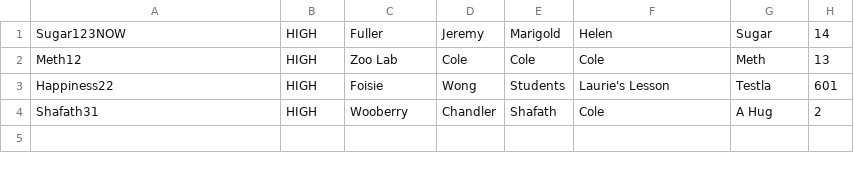
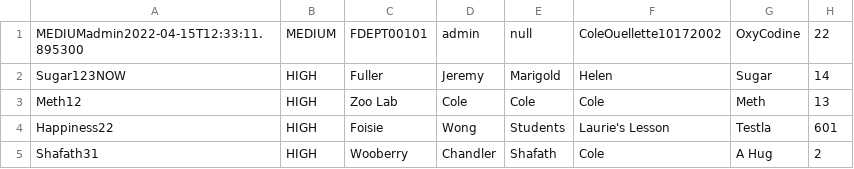
Before and after one commit to CS3733-D22-Team-D/CS3733-D22-Team-D-Application, a CSV file: MedicineRequest_save.csv, drawn as a sheet; the diff names each change by its address in the sheet, - before the commit and + after, or states it on an @@ line.

```diff
--- a/MedicineRequest_save.csv
+++ b/MedicineRequest_save.csv
+row 1: MEDIUMadmin2022-04-15T12:33:11.895300 | MEDIUM | FDEPT00101 | admin | null | ColeOuellette10172002 | OxyCodine | 22
```
Also changed, not shown: 4 other files.
